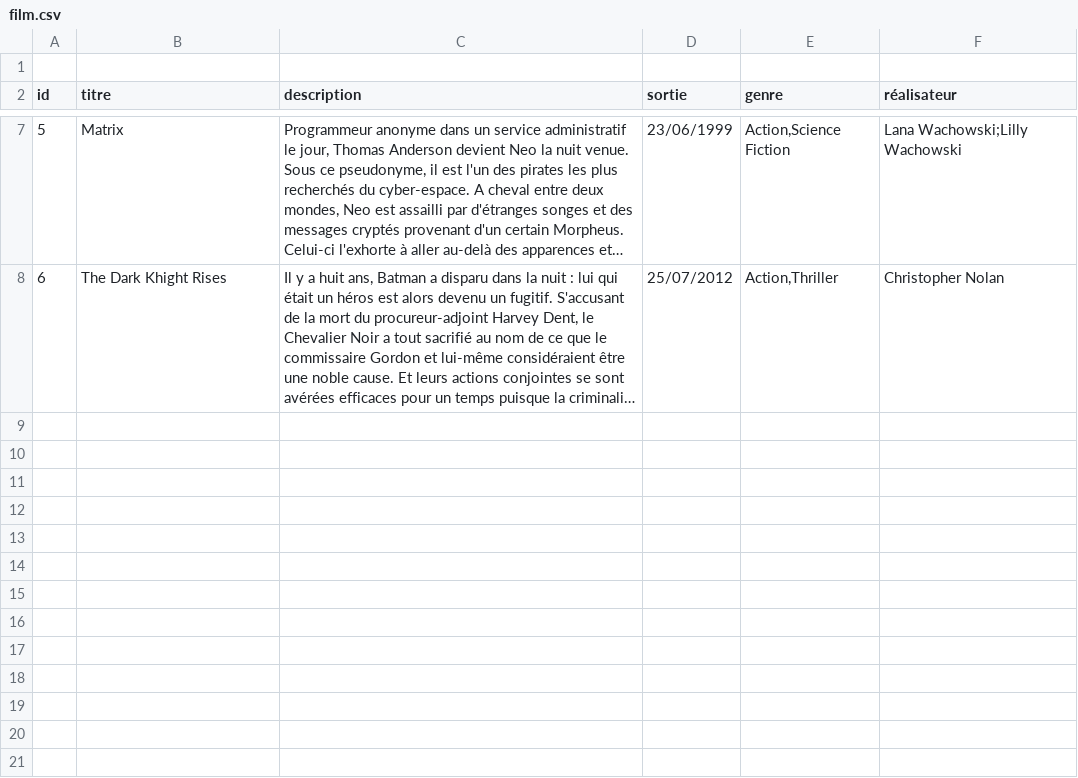
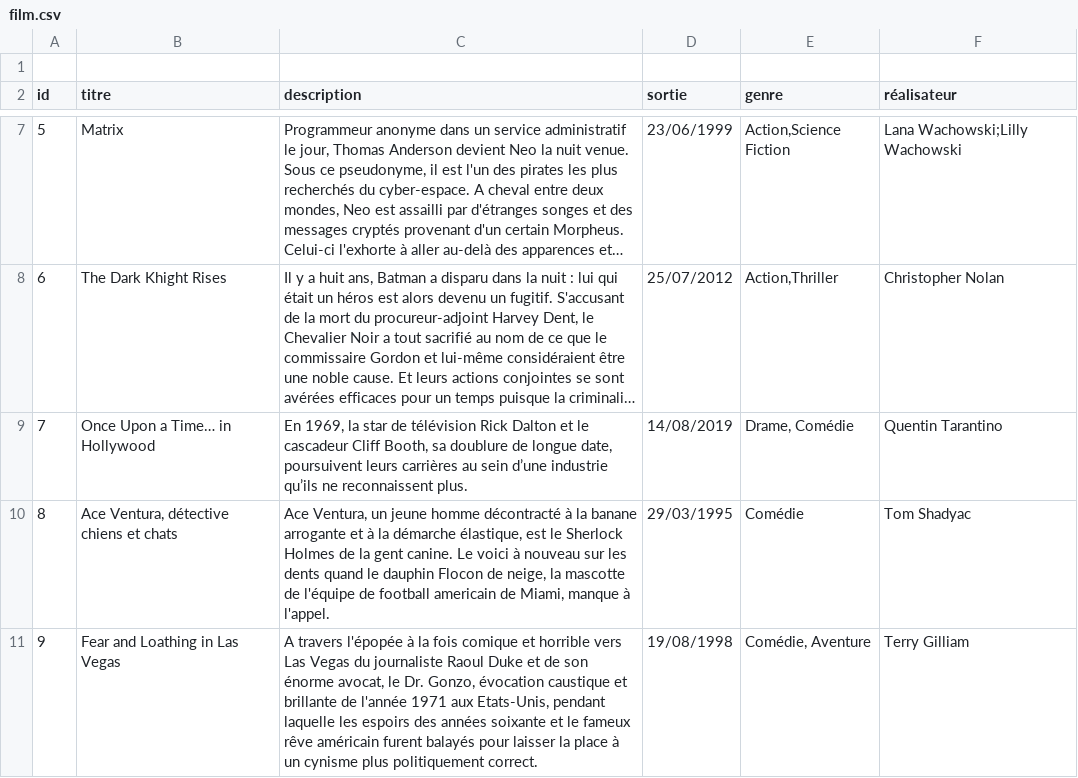
Before and after one commit to Mr-Personne/cinefilm, a CSV file: film.csv, drawn as a sheet; only a part is shown, gaps mark what is left out; long unchanged cells end in …; the diff names each change by its address in the sheet, - before the commit and + after, or states it on an @@ line.

Commit message:
got rid of hugo secttion to test

```diff
--- a/film.csv
+++ b/film.csv
+row 9: 7 | Once Upon a Time… in Hollywood | En 1969, la star de télévision Rick Dalton et le cascadeur Cliff Booth, sa doublure de longue date, poursuivent leurs carrières au sein d’une industrie qu’ils ne reconnaissent plus. | 14/08/2019 | Drame, Comédie | Quentin Tarantino
+row 10: 8 | Ace Ventura, détective chiens et chats | Ace Ventura, un jeune homme décontracté à la banane arrogante et à la démarche élastique, est le Sherlock Holmes de la gent canine. Le voici à nouveau sur les dents quand le dauphin Flocon de neige, la mascotte de l'équipe de football americain de Miami, manque à l'appel. | 29/03/1995 | Comédie | Tom Shadyac
+row 11: 9 | Fear and Loathing in Las Vegas | A travers l'épopée à la fois comique et horrible vers Las Vegas du journaliste Raoul Duke et de son énorme avocat, le Dr. Gonzo, évocation caustique et brillante de l'année 1971 aux Etats-Unis, pendant laquelle les espoirs des années soixante et le fameux rêve américain furent balayés pour laisser la place à un cynisme plus politiquement correct. | 19/08/1998 | Comédie, Aventure | Terry Gilliam
```
